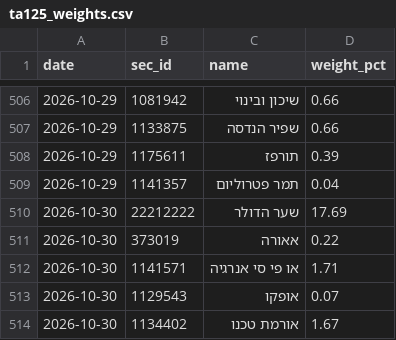
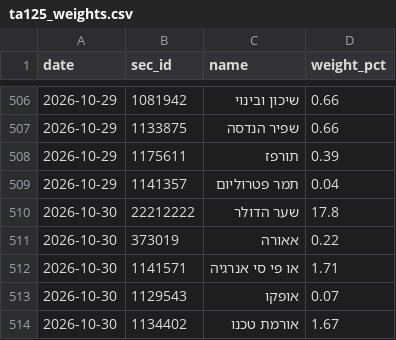
Before and after one commit to chen64-ux/tase-ytm-dashboard, a CSV file: data/ta125_weights.csv, drawn as a sheet; only a part is shown, gaps mark what is left out.

Commit message:
TA125 daily snapshot (local) 2026-11-01

```diff
--- a/data/ta125_weights.csv
+++ b/data/ta125_weights.csv
@@ -509,3 +509,3 @@
 2026-10-29,1141357,תמר פטרוליום,0.04
-2026-10-30,22212222,שער הדולר,17.69
+2026-10-30,22212222,שער הדולר,17.8
 2026-10-30,373019,אאורה,0.22
```
